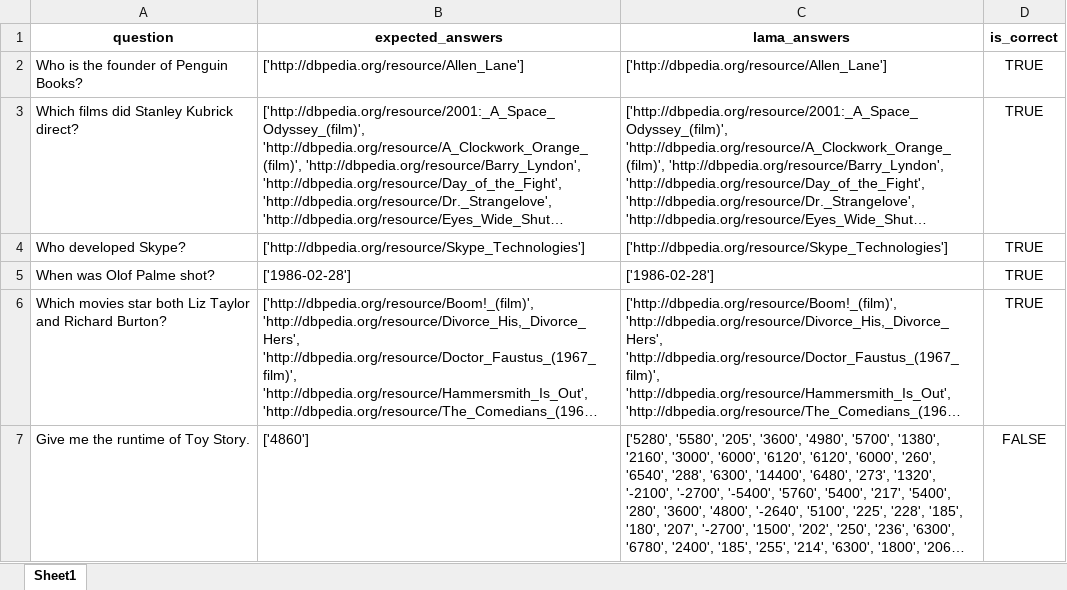
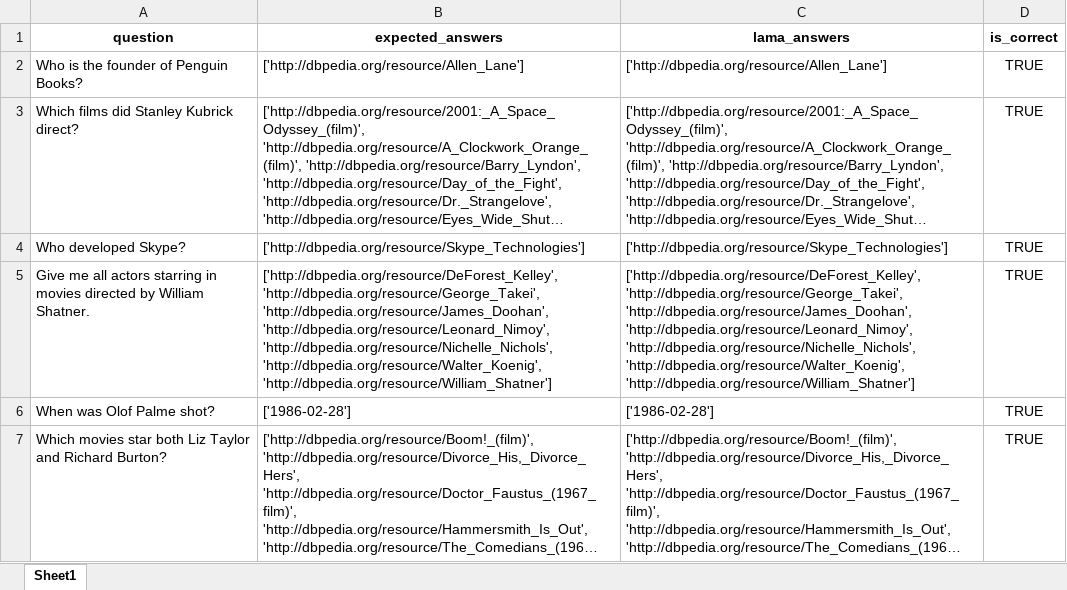
Before and after one commit to semantic-systems/Automatic-SPARQL-translation, an Excel workbook: QALD9-Plus-testing/few-shot-entity-aligned/few_shot_wikidata_dbpedia/comparison_results_llama_fewshot_wikidata_dbpedia.xlsx, sheet Sheet1, drawn as a sheet; only a part is shown; the shorter side is filled out with more unchanged rows; long unchanged cells end in …; values as stored, in another font and other column widths than the file's, no borders; the diff covers the shown part only; the diff names each change by its address in the sheet, - before the commit and + after, or states it on an @@ line.

Commit message:
result adjustments

```diff
--- a/QALD9-Plus-testing/few-shot-entity-aligned/few_shot_wikidata_dbpedia/comparison_results_llama_fewshot_wikidata_dbpedia.xlsx (sheet Sheet1)
+++ b/QALD9-Plus-testing/few-shot-entity-aligned/few_shot_wikidata_dbpedia/comparison_results_llama_fewshot_wikidata_dbpedia.xlsx (sheet Sheet1)
+row 5: Give me all actors starring in movies directed by William Shatner. | ['http://dbpedia.org/resource/DeForest_Kelley', 'http://dbpedia.org/resource/George_Takei', 'http://dbpedia.org/resource/James_Doohan', 'http://dbpedia.org/resource/Leonard_Nimoy', 'http://dbpedia.org/resource/Nichelle_Nichols', 'http://dbpedia.org/resource/Walter_Koenig', 'http://dbpedia.org/resource/William_Shatner'] | ['http://dbpedia.org/resource/DeForest_Kelley', 'http://dbpedia.org/resource/George_Takei', 'http://dbpedia.org/resource/James_Doohan', 'http://dbpedia.org/resource/Leonard_Nimoy', 'http://dbpedia.org/resource/Nichelle_Nichols', 'http://dbpedia.org/resource/Walter_Koenig', 'http://dbpedia.org/resource/William_Shatner'] | TRUE
```
Also changed, not shown: 3 edited cells elsewhere in this sheet, 4 other files.
